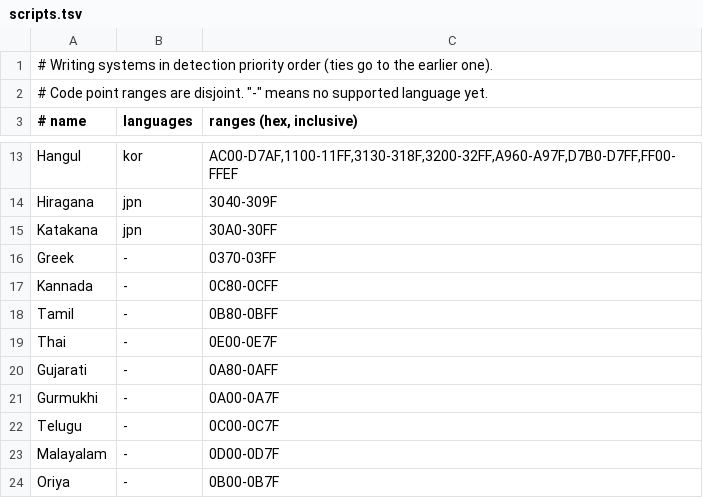
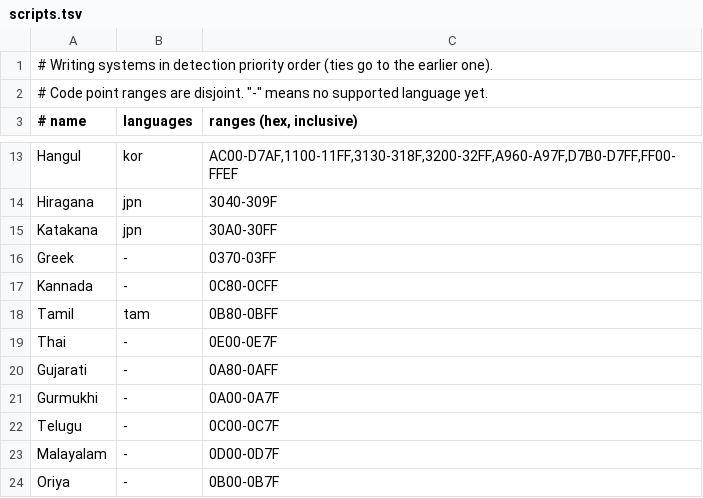
Before and after one commit to Animesh-Ghosh/psychowl, a TSV file: ext/psychowl_native/core/data/scripts.tsv, drawn as a sheet; only a part is shown, gaps mark what is left out.

```diff
--- a/ext/psychowl_native/core/data/scripts.tsv
+++ b/ext/psychowl_native/core/data/scripts.tsv
@@ -17,3 +17,3 @@ Greek	-	0370-03FF
 Kannada	-	0C80-0CFF
-Tamil	-	0B80-0BFF
+Tamil	tam	0B80-0BFF
 Thai	-	0E00-0E7F
```
Also changed, not shown: ext/psychowl_native/core/data/languages.tsv, 4 other files.
